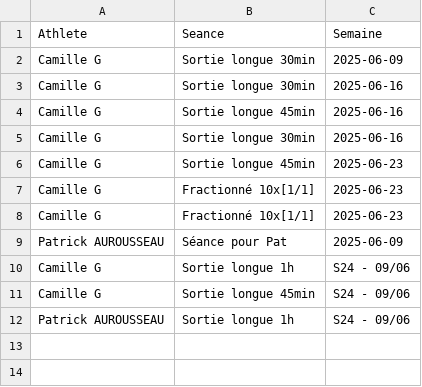
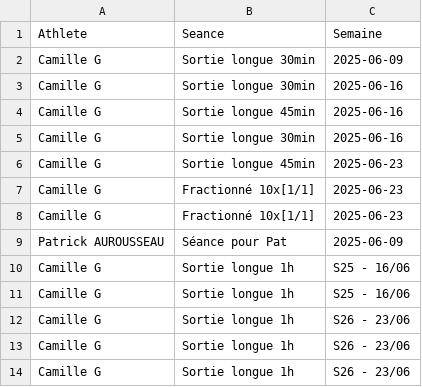
Before and after one commit to ABIOMK/Plateforme-Entrainement, a CSV file: data/assignments.csv, drawn as a sheet.

```diff
--- a/data/assignments.csv
+++ b/data/assignments.csv
@@ -9,4 +9,6 @@ Camille G,Fractionné 10x[1/1],2025-06-23
 Patrick AUROUSSEAU,Séance pour Pat,2025-06-09
-Camille G,Sortie longue 1h,S24 - 09/06
-Camille G,Sortie longue 45min,S24 - 09/06
-Patrick AUROUSSEAU,Sortie longue 1h,S24 - 09/06
+Camille G,Sortie longue 1h,S25 - 16/06
+Camille G,Sortie longue 1h,S25 - 16/06
+Camille G,Sortie longue 1h,S26 - 23/06
+Camille G,Sortie longue 1h,S26 - 23/06
+Camille G,Sortie longue 1h,S26 - 23/06
```
Also changed, not shown: data/athletes.csv, data/feedbacks.csv, 5 other files.
